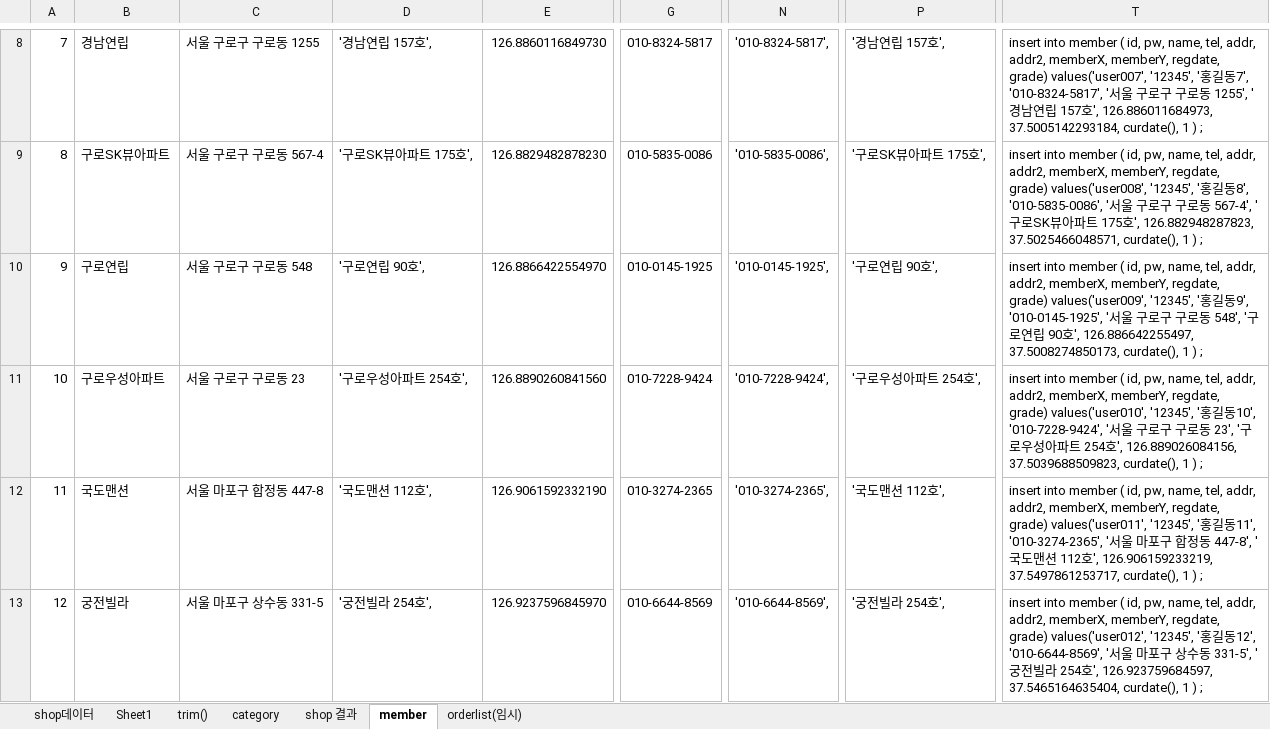
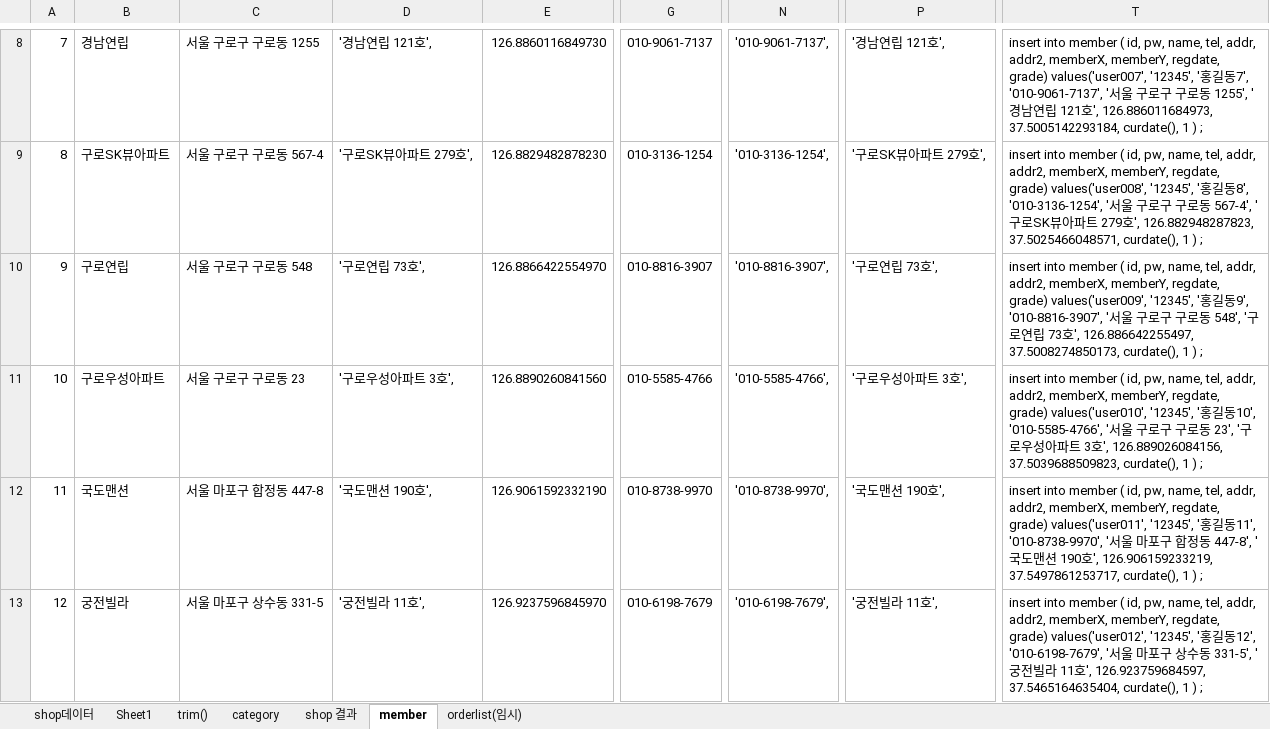
Before and after one commit to saisnoo/baemin03, an Excel workbook: 문서/shop 데이터.xlsx, sheet member, drawn as a sheet; only a part is shown, gaps mark what is left out; values as stored, in another font and other column widths than the file's, no borders; table styles not drawn; the diff covers the shown part only; the diff names each change by its address in the sheet, - before the commit and + after, or states it on an @@ line.

```diff
--- a/문서/shop 데이터.xlsx (sheet member)
+++ b/문서/shop 데이터.xlsx (sheet member)
-D8: '경남연립 157호',
+D8: '경남연립 121호',
-G8: 010-8324-5817
+G8: 010-9061-7137
-N8: '010-8324-5817',
+N8: '010-9061-7137',
-P8: '경남연립 157호',
+P8: '경남연립 121호',
-T8: …동7', '010-8324-5817', '서울 구로구 구로동 1255', '경남연립 157호',…
+T8: …동7', '010-9061-7137', '서울 구로구 구로동 1255', '경남연립 121호',…
-D9: '구로SK뷰아파트 175호',
+D9: '구로SK뷰아파트 279호',
-G9: 010-5835-0086
+G9: 010-3136-1254
-N9: '010-5835-0086',
+N9: '010-3136-1254',
-P9: '구로SK뷰아파트 175호',
+P9: '구로SK뷰아파트 279호',
-T9: …동8', '010-5835-0086', '서울 구로구 구로동 567-4', '구로SK뷰아파트 175호',…
+T9: …동8', '010-3136-1254', '서울 구로구 구로동 567-4', '구로SK뷰아파트 279호',…
-D10: '구로연립 90호',
+D10: '구로연립 73호',
-G10: 010-0145-1925
+G10: 010-8816-3907
-N10: '010-0145-1925',
+N10: '010-8816-3907',
-P10: '구로연립 90호',
+P10: '구로연립 73호',
-T10: …동9', '010-0145-1925', '서울 구로구 구로동 548', '구로연립 90호',…
+T10: …동9', '010-8816-3907', '서울 구로구 구로동 548', '구로연립 73호',…
-D11: '구로우성아파트 254호',
+D11: '구로우성아파트 3호',
-G11: 010-7228-9424
+G11: 010-5585-4766
-N11: '010-7228-9424',
+N11: '010-5585-4766',
-P11: '구로우성아파트 254호',
+P11: '구로우성아파트 3호',
-T11: …동10', '010-7228-9424', '서울 구로구 구로동 23', '구로우성아파트 254호',…
+T11: …동10', '010-5585-4766', '서울 구로구 구로동 23', '구로우성아파트 3호',…
-D12: '국도맨션 112호',
+D12: '국도맨션 190호',
-G12: 010-3274-2365
+G12: 010-8738-9970
-N12: '010-3274-2365',
+N12: '010-8738-9970',
-P12: '국도맨션 112호',
+P12: '국도맨션 190호',
-T12: …동11', '010-3274-2365', '서울 마포구 합정동 447-8', '국도맨션 112호',…
+T12: …동11', '010-8738-9970', '서울 마포구 합정동 447-8', '국도맨션 190호',…
-D13: '궁전빌라 254호',
+D13: '궁전빌라 11호',
-G13: 010-6644-8569
+G13: 010-6198-7679
-N13: '010-6644-8569',
+N13: '010-6198-7679',
-P13: '궁전빌라 254호',
+P13: '궁전빌라 11호',
-T13: …동12', '010-6644-8569', '서울 마포구 상수동 331-5', '궁전빌라 254호',…
+T13: …동12', '010-6198-7679', '서울 마포구 상수동 331-5', '궁전빌라 11호',…
```
Also changed, not shown: 950 edited cells elsewhere in this sheet, sheet orderlist(임시), sheet shop 결과, sheet Sheet1, formulas that keep their value, 15 other files.
